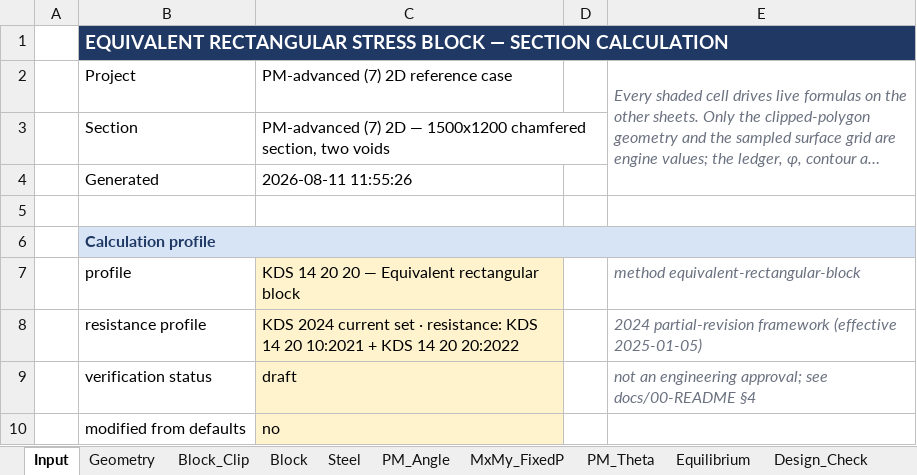
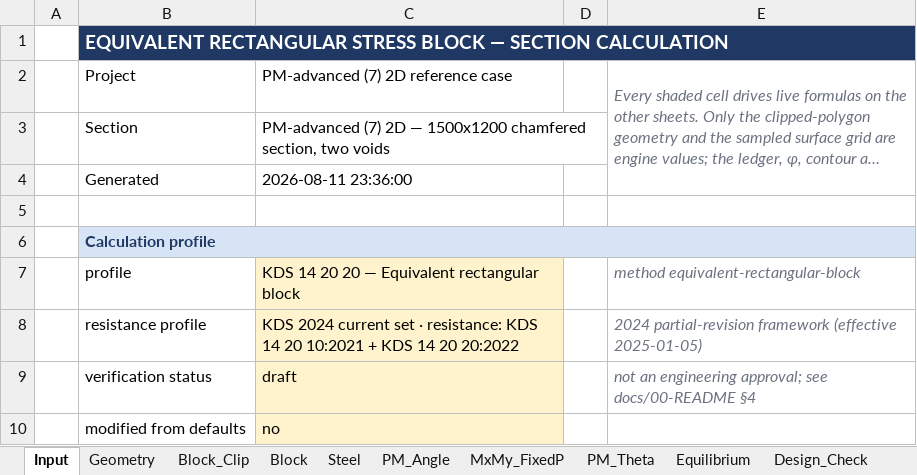
Before and after one commit to lxhungdp/RC-concrete-section, an Excel workbook: docs/examples/reference-case/generated/PM-advanced-7-2D-reference-case-equivalent-block-LC1-theta15.xlsx, sheet Input, drawn as a sheet; only a part is shown; long unchanged cells end in …; values as stored, in another font and other column widths than the file's, no borders; the diff names each change by its address in the sheet, - before the commit and + after, or states it on an @@ line.

```diff
--- a/docs/examples/reference-case/generated/PM-advanced-7-2D-reference-case-equivalent-block-LC1-theta15.xlsx (sheet Input)
+++ b/docs/examples/reference-case/generated/PM-advanced-7-2D-reference-case-equivalent-block-LC1-theta15.xlsx (sheet Input)
-C4: 2026-08-11 11:55:26
+C4: 2026-08-11 23:36:00
```
Also changed, not shown: docs/examples/reference-case/generated/PM-advanced-7-2D-reference-case-LC1-beta15.xlsx, 31 other files.
